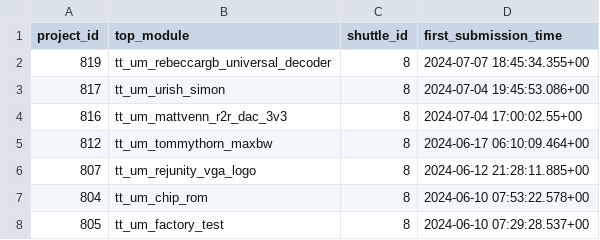
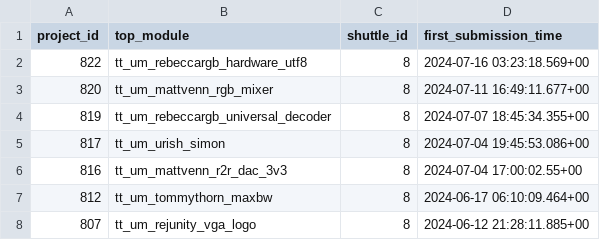
Before and after one commit to TinyTapeout/tt-shuttle-stats, a CSV file: data.csv, drawn as a sheet; only a part is shown; the shorter side is filled out with more unchanged rows.

```diff
--- a/data.csv
+++ b/data.csv
@@ -1,2 +1,4 @@
 "project_id","top_module","shuttle_id","first_submission_time"
+"822","tt_um_rebeccargb_hardware_utf8","8","2024-07-16 03:23:18.569+00"
+"820","tt_um_mattvenn_rgb_mixer","8","2024-07-11 16:49:11.677+00"
 "819","tt_um_rebeccargb_universal_decoder","8","2024-07-07 18:45:34.355+00"
```
Also changed, not shown: 1 other file.
